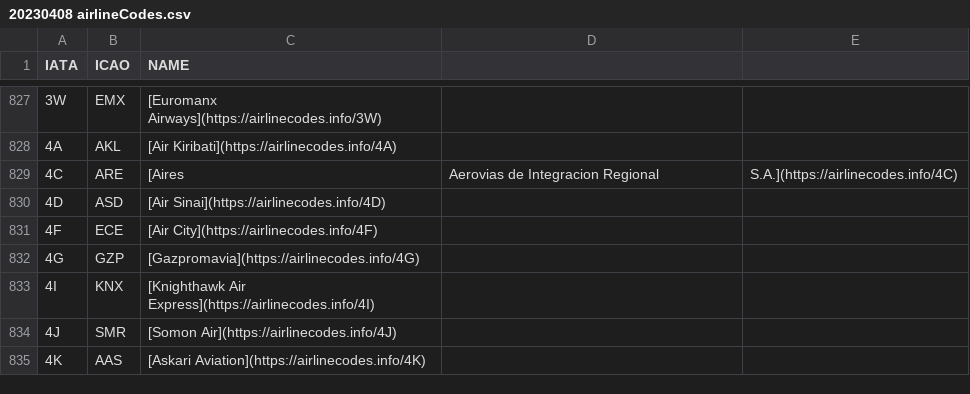
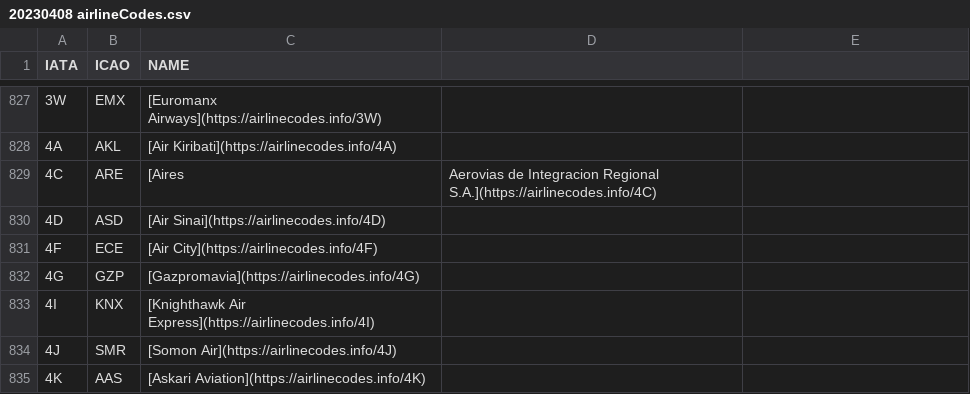
Before and after one commit to bhdicaire/internationalData, a CSV file: rawData/20230408 airlineCodes.csv, drawn as a sheet; only a part is shown, gaps mark what is left out; the diff names each change by its address in the sheet, - before the commit and + after, or states it on an @@ line.

Commit message:
Add airline codes

```diff
--- a/rawData/20230408 airlineCodes.csv
+++ b/rawData/20230408 airlineCodes.csv
-D829: …Integracion Regional
+D829: …Integracion Regional S.A.](https://airlinecodes.info/4C)
-E829: S.A.](https://airlinecodes.info/4C)
+E829: (empty)
```
Also changed, not shown: 1 other file.
